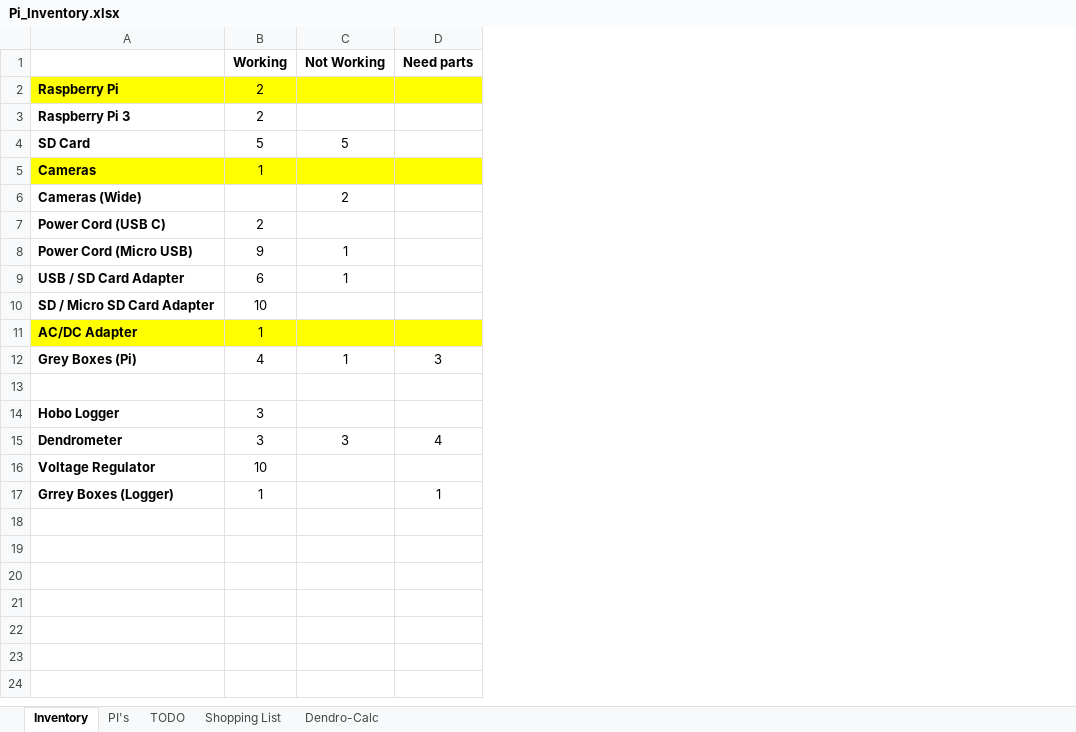
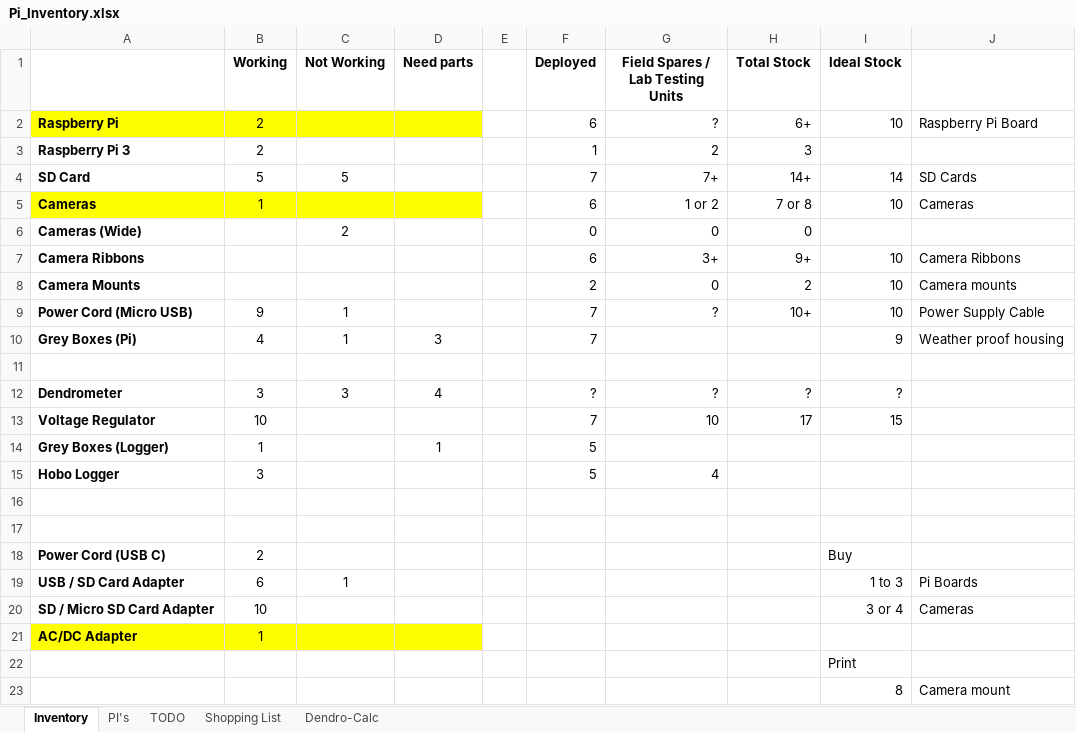
Before and after one commit to alanfogel/madlabpi, an Excel workbook: Pi_Inventory.xlsx, sheet Inventory, drawn as a sheet; values as stored, in another font and other column widths than the file's, no borders; removed rows and columns are numbered as before the commit, all else as after; the diff names each change by its address in the sheet, - before the commit and + after, or states it on an @@ line.

Commit message:
updated pi inventory

```diff
--- a/Pi_Inventory.xlsx (sheet Inventory)
+++ b/Pi_Inventory.xlsx (sheet Inventory)
+column E, empty
+column F (Deployed), rows 2-6: 6 | 1 | 7 | 6 | 0
+column G (Field Spares / Lab Testing Units), rows 2-6: ? | 2 | 7+ | 1 or 2 | 0
+column H (Total Stock), rows 2-6: 6+ | 3 | 14+ | 7 or 8 | 0
+column I (Ideal Stock), rows 2-5: 10 |  | 14 | 10; rows 18-23: Buy | 1 to 3 | 3 or 4 |  | Print | 8
+column J, rows 2-5: Raspberry Pi Board |  | SD Cards | Cameras; rows 19-23: Pi Boards | Cameras |  |  | Camera mount
+row 7: Camera Ribbons |  |  |  |  | 6 | 3+ | 9+ | 10 | Camera Ribbons
+row 8: Camera Mounts |  |  |  |  | 2 | 0 | 2 | 10 | Camera mounts
@@ row 8 moved to row 9: Power Cord (Micro USB) @@
@@ row 12 moved to row 10: Grey Boxes (Pi) @@
+row 11: (empty)
@@ row 15 moved to row 12: Dendrometer @@
@@ row 16 moved to row 13: Voltage Regulator @@
+row 14: Grey Boxes (Logger) | 1 |  | 1 |  | 5
+row 15: Hobo Logger | 3 |  |  |  | 5 | 4
+row 16: (empty)
+row 17: (empty)
-A23: Hobo Logger
+A23: (empty)
-B23 (Working): 3
+B23 (Working): (empty)
-row 17: Grrey Boxes (Logger) | 1 |  | 1
```
Also changed, not shown: sheet Shopping List, 1 other file.
